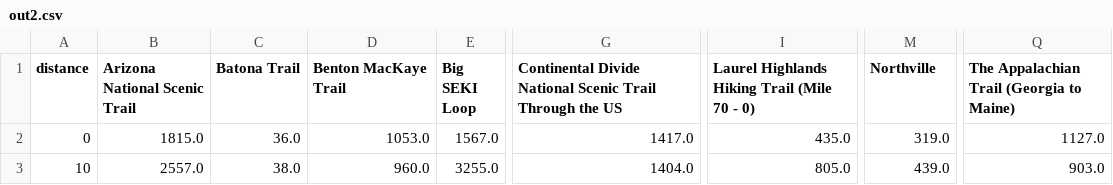
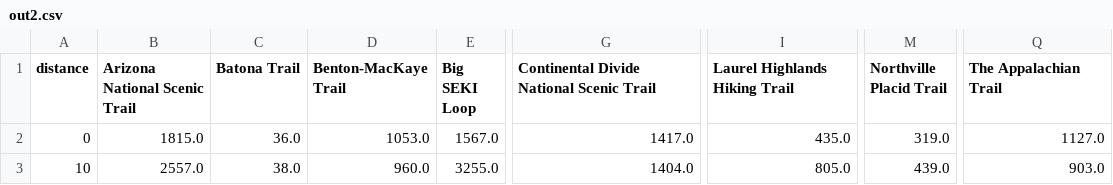
Before and after one commit to dpelissiry/LongDistanceTrails, a CSV file: out2.csv, drawn as a sheet; only a part is shown, gaps mark what is left out; the diff names each change by its address in the sheet, - before the commit and + after, or states it on an @@ line.

Commit message:
graph colors now line up with map colors

```diff
--- a/out2.csv
+++ b/out2.csv
-D1: Benton MacKaye Trail
+D1: Benton-MacKaye Trail
-G1: …Scenic Trail Through the US
+G1: …Scenic Trail
-I1: Laurel Highlands Hiking Trail (Mile 70 - 0)
+I1: Laurel Highlands Hiking Trail
-M1: Northville
+M1: Northville Placid Trail
-Q1: The Appalachian Trail (Georgia to Maine)
+Q1: The Appalachian Trail
```
Also changed, not shown: 9 other files.
